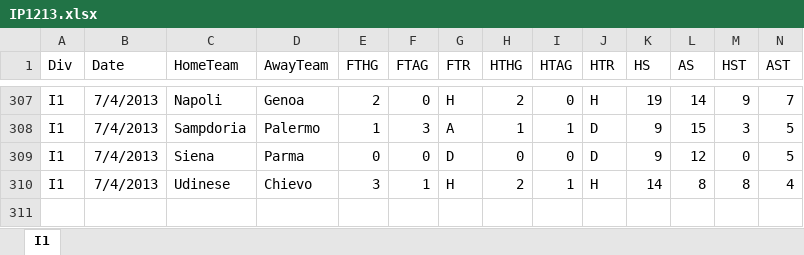
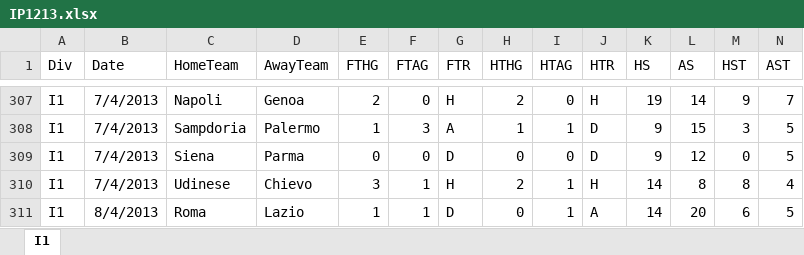
Before and after one commit to jamdin/NNSP, an Excel workbook: DatosIta1/IP1213.xlsx, sheet I1, drawn as a sheet; only a part is shown, gaps mark what is left out; values as stored, in another font and other column widths than the file's, no borders; rows hold the shown columns only; the diff names each change by its address in the sheet, - before the commit and + after, or states it on an @@ line.

```diff
--- a/DatosIta1/IP1213.xlsx (sheet I1)
+++ b/DatosIta1/IP1213.xlsx (sheet I1)
+row 311: I1 | 8/4/2013 | Roma | Lazio | 1 | 1 | D | 0 | 1 | A | 14 | 20 | 6 | 5
```
Also changed, not shown: DatosIng1/EP1213.xlsx, 30 other files.
